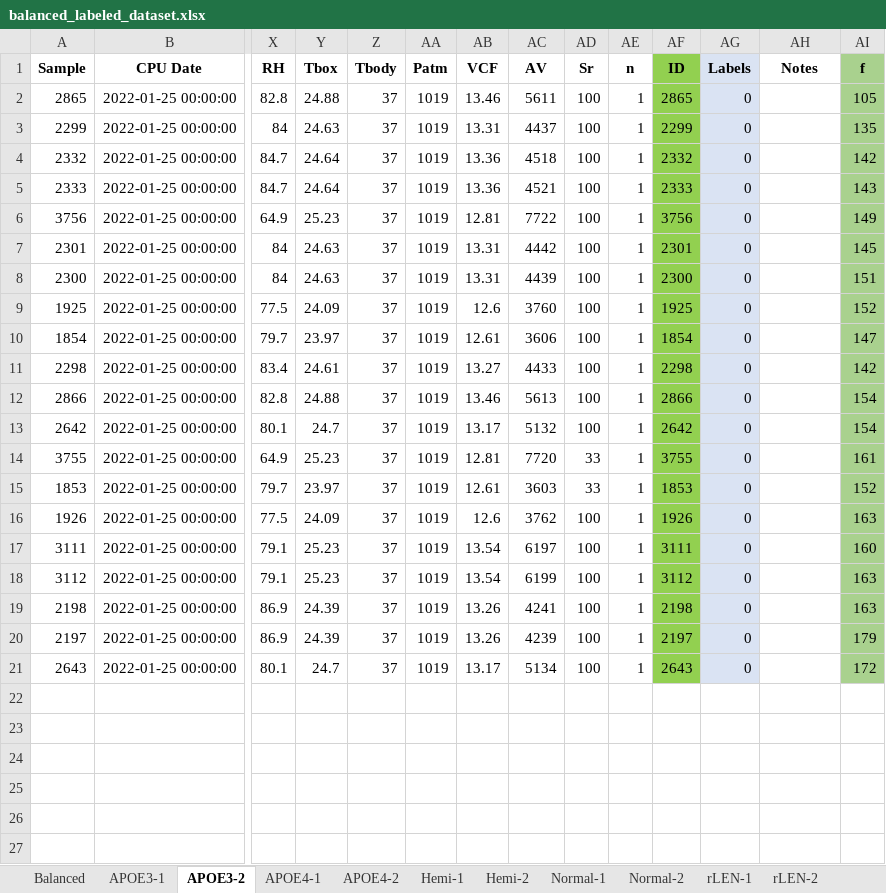
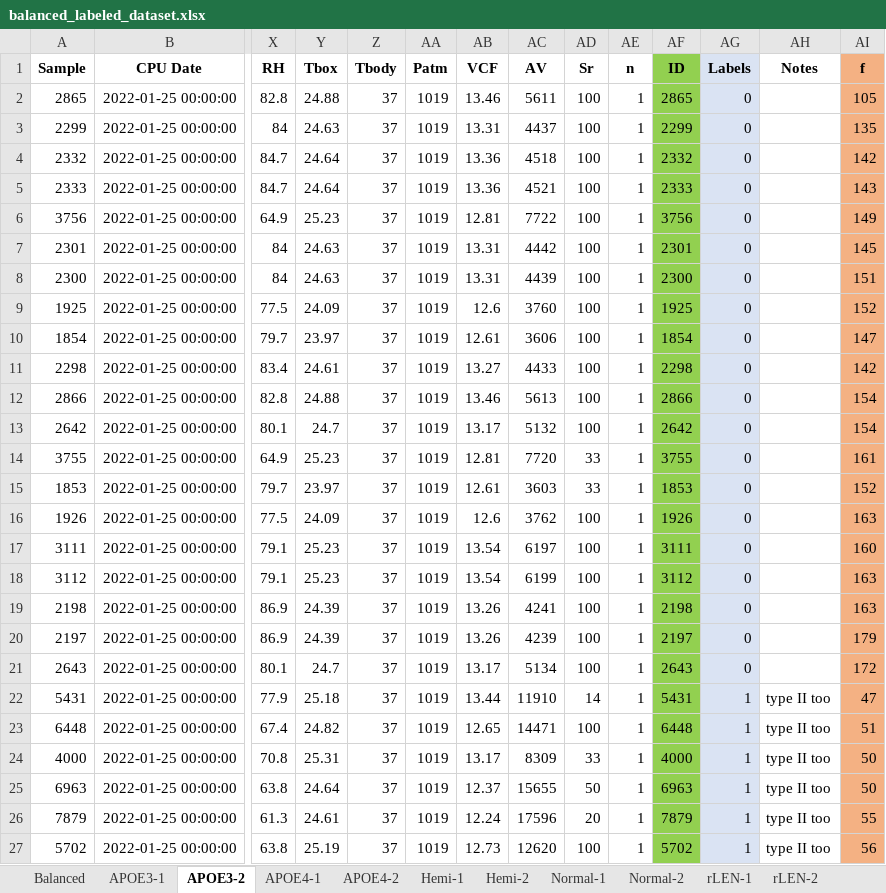
Before and after one commit to eduluca/PlethMachineLearning, an Excel workbook: Pleth_Breath_Types/Currently_labeling_data/balanced_labeled_dataset.xlsx, sheet APOE3-2, drawn as a sheet; only a part is shown, gaps mark what is left out; values as stored, in another font and other column widths than the file's, no borders; rows hold the shown columns only; the diff covers the shown part only; the diff names each change by its address in the sheet, - before the commit and + after, or states it on an @@ line.

```diff
--- a/Pleth_Breath_Types/Currently_labeling_data/balanced_labeled_dataset.xlsx (sheet APOE3-2)
+++ b/Pleth_Breath_Types/Currently_labeling_data/balanced_labeled_dataset.xlsx (sheet APOE3-2)
-AI1:AI21 fill: #A9D18E
+AI1:AI21 fill: #F4B183
+row 22: 5431 | 2022-01-25 00:00:00 | 77.9 | 25.18 | 37 | 1019 | 13.44 | 11910 | 14 | 1 | 5431 | 1 | type II too | 47
+row 23: 6448 | 2022-01-25 00:00:00 | 67.4 | 24.82 | 37 | 1019 | 12.65 | 14471 | 100 | 1 | 6448 | 1 | type II too | 51
+row 24: 4000 | 2022-01-25 00:00:00 | 70.8 | 25.31 | 37 | 1019 | 13.17 | 8309 | 33 | 1 | 4000 | 1 | type II too | 50
+row 25: 6963 | 2022-01-25 00:00:00 | 63.8 | 24.64 | 37 | 1019 | 12.37 | 15655 | 50 | 1 | 6963 | 1 | type II too | 50
+row 26: 7879 | 2022-01-25 00:00:00 | 61.3 | 24.61 | 37 | 1019 | 12.24 | 17596 | 20 | 1 | 7879 | 1 | type II too | 55
+row 27: 5702 | 2022-01-25 00:00:00 | 63.8 | 25.19 | 37 | 1019 | 12.73 | 12620 | 100 | 1 | 5702 | 1 | type II too | 56
```
Also changed, not shown: 54 added rows elsewhere in this sheet, sheet APOE4-2, sheet Normal-2, sheet rLEN-2, sheet Hemi-2, 3 other files.
